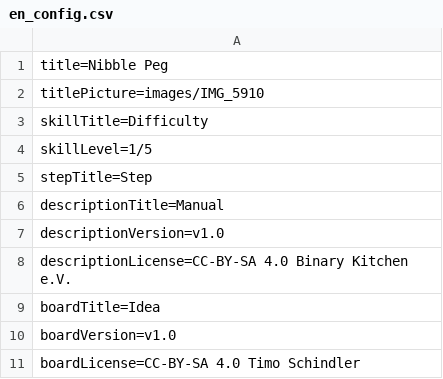
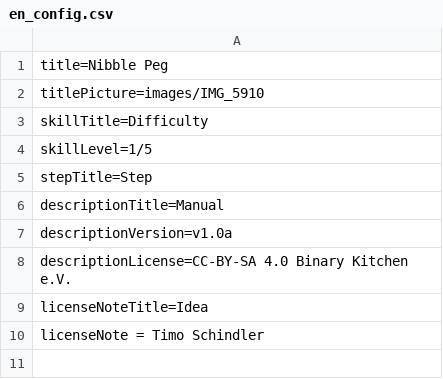
Before and after one commit to Binary-Kitchen/SolderingTutorial, a CSV file: NibblePegDIP/manual/configuration/en_config.csv, drawn as a sheet.

```diff
--- a/NibblePegDIP/manual/configuration/en_config.csv
+++ b/NibblePegDIP/manual/configuration/en_config.csv
@@ -6,6 +6,5 @@ stepTitle=Step
 descriptionTitle=Manual
-descriptionVersion=v1.0
+descriptionVersion=v1.0a
 descriptionLicense=CC-BY-SA 4.0 Binary Kitchen e.V.
-boardTitle=Idea
-boardVersion=v1.0
-boardLicense=CC-BY-SA 4.0 Timo Schindler
+licenseNoteTitle=Idea
+licenseNote = Timo Schindler
```
Also changed, not shown: ATXBreakoutBoardSMD/manual/configuration/de_config.csv, ATXBreakoutBoardSMD/manual/configuration/en_config.csv, 42 other files.
